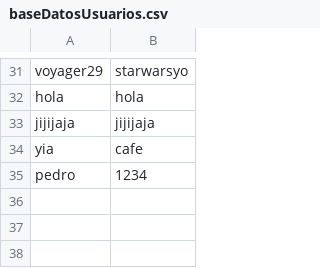
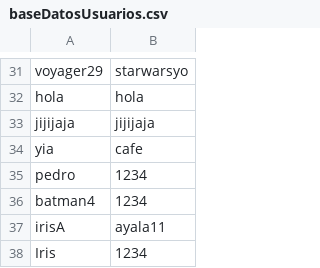
Before and after one commit to AleWWH1104/Project2_EstructuraDatos, a CSV file: databases/baseDatosUsuarios.csv, drawn as a sheet; only a part is shown, gaps mark what is left out; the diff names each change by its address in the sheet, - before the commit and + after, or states it on an @@ line.

```diff
--- a/databases/baseDatosUsuarios.csv
+++ b/databases/baseDatosUsuarios.csv
+row 36: batman4 | 1234
+row 37: irisA | ayala11
+row 38: Iris | 1234
```
Also changed, not shown: 1 other file.
